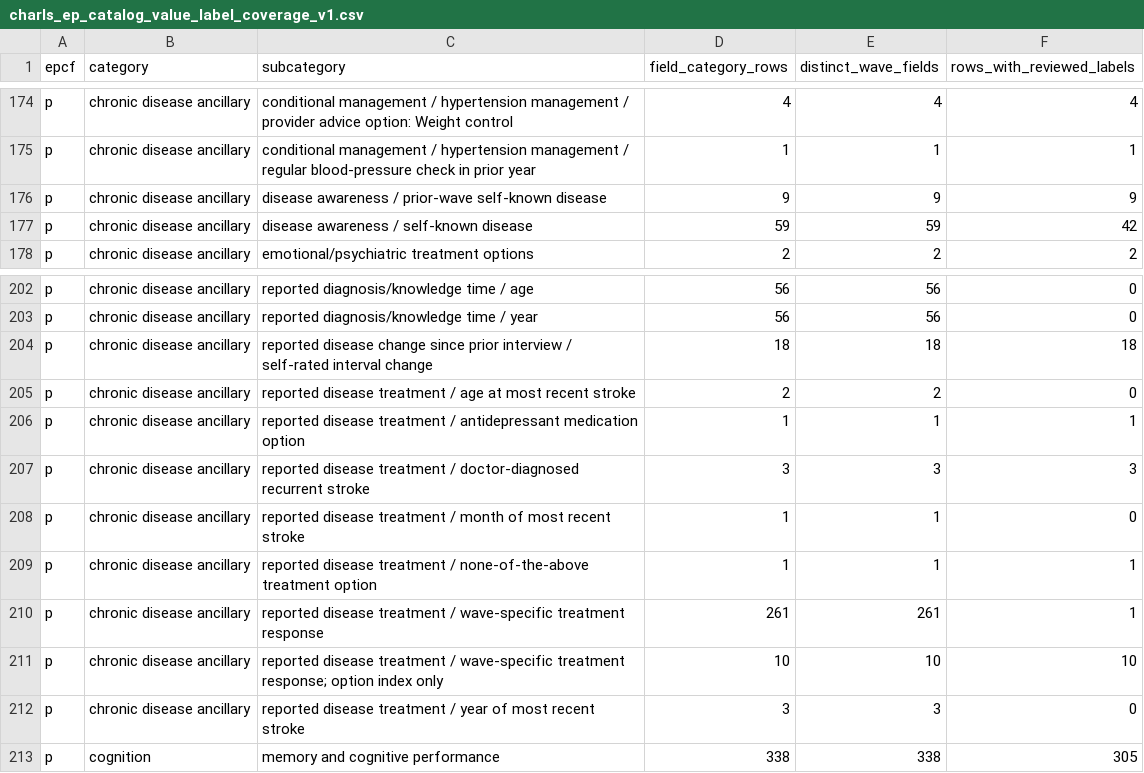
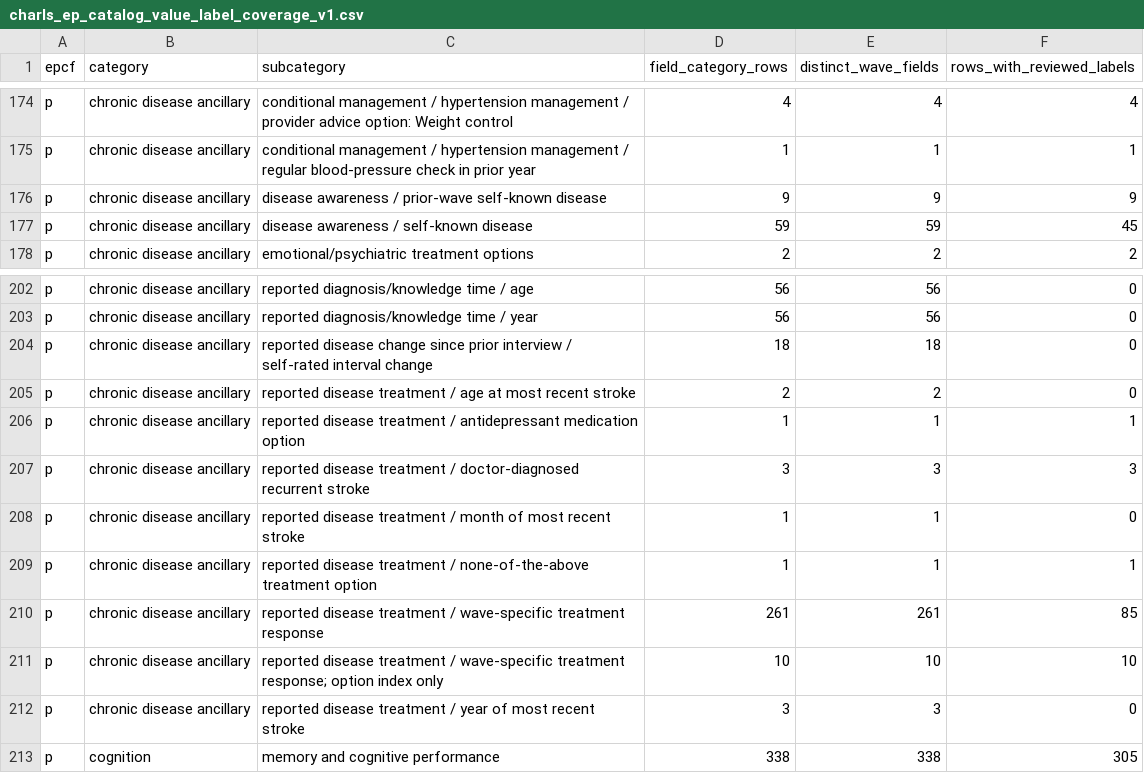
Before and after one commit to calebchu40-gif/charls-exwas-atlas, a CSV file: audit/charls_ep_catalog_value_label_coverage_v1.csv, drawn as a sheet; only a part is shown, gaps mark what is left out.

```diff
--- a/audit/charls_ep_catalog_value_label_coverage_v1.csv
+++ b/audit/charls_ep_catalog_value_label_coverage_v1.csv
@@ -176,3 +176,3 @@ p,chronic disease ancillary,conditional management / hypertension management / r
 p,chronic disease ancillary,disease awareness / prior-wave self-known disease,9,9,9
-p,chronic disease ancillary,disease awareness / self-known disease,59,59,42
+p,chronic disease ancillary,disease awareness / self-known disease,59,59,45
 p,chronic disease ancillary,emotional/psychiatric treatment options,2,2,2
@@ -203,3 +203,3 @@ p,chronic disease ancillary,reported diagnosis/knowledge time / age,56,56,0
 p,chronic disease ancillary,reported diagnosis/knowledge time / year,56,56,0
-p,chronic disease ancillary,reported disease change since prior interview / self-rated interval change,18,18,18
+p,chronic disease ancillary,reported disease change since prior interview / self-rated interval change,18,18,0
 p,chronic disease ancillary,reported disease treatment / age at most recent stroke,2,2,0
@@ -209,3 +209,3 @@ p,chronic disease ancillary,reported disease treatment / month of most recent st
 p,chronic disease ancillary,reported disease treatment / none-of-the-above treatment option,1,1,1
-p,chronic disease ancillary,reported disease treatment / wave-specific treatment response,261,261,1
+p,chronic disease ancillary,reported disease treatment / wave-specific treatment response,261,261,85
 p,chronic disease ancillary,reported disease treatment / wave-specific treatment response; option index only,10,10,10
```
Also changed, not shown: audit/ep_concept_candidate_summary_v1.csv, 17 other files.
